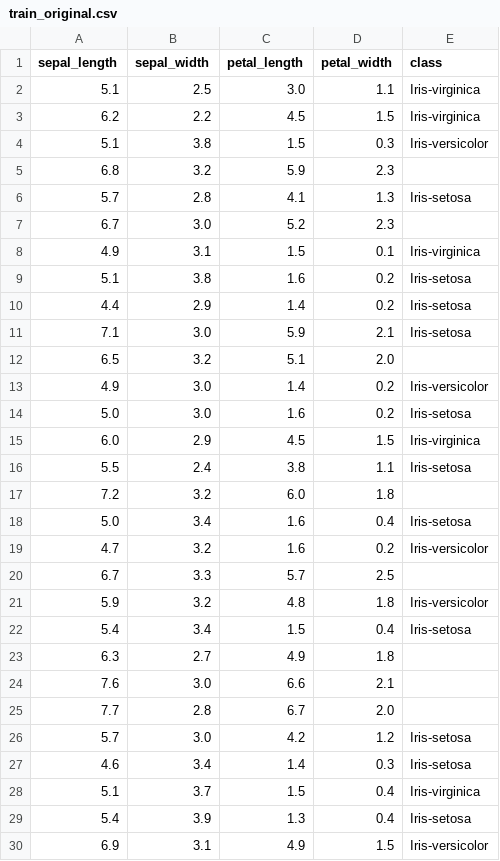
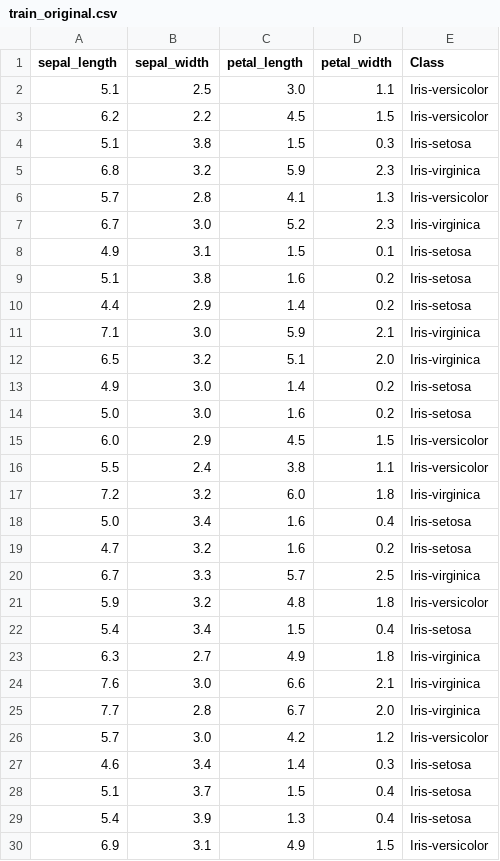
Before and after one commit to rhindottire/Data-Mining, a CSV file: pendata/data/tugas/train_original.csv, drawn as a sheet; only a part is shown; the diff covers the shown part only.

```diff
--- a/pendata/data/tugas/train_original.csv
+++ b/pendata/data/tugas/train_original.csv
@@ -1,29 +1,29 @@
-sepal_length,sepal_width,petal_length,petal_width,class
-5.1,2.5,3.0,1.1,Iris-virginica
-6.2,2.2,4.5,1.5,Iris-virginica
-5.1,3.8,1.5,0.3,Iris-versicolor
-6.8,3.2,5.9,2.3,
-5.7,2.8,4.1,1.3,Iris-setosa
-6.7,3.0,5.2,2.3,
-4.9,3.1,1.5,0.1,Iris-virginica
+sepal_length,sepal_width,petal_length,petal_width,Class
+5.1,2.5,3.0,1.1,Iris-versicolor
+6.2,2.2,4.5,1.5,Iris-versicolor
+5.1,3.8,1.5,0.3,Iris-setosa
+6.8,3.2,5.9,2.3,Iris-virginica
+5.7,2.8,4.1,1.3,Iris-versicolor
+6.7,3.0,5.2,2.3,Iris-virginica
+4.9,3.1,1.5,0.1,Iris-setosa
 5.1,3.8,1.6,0.2,Iris-setosa
 4.4,2.9,1.4,0.2,Iris-setosa
-7.1,3.0,5.9,2.1,Iris-setosa
-6.5,3.2,5.1,2.0,
-4.9,3.0,1.4,0.2,Iris-versicolor
+7.1,3.0,5.9,2.1,Iris-virginica
+6.5,3.2,5.1,2.0,Iris-virginica
+4.9,3.0,1.4,0.2,Iris-setosa
 5.0,3.0,1.6,0.2,Iris-setosa
-6.0,2.9,4.5,1.5,Iris-virginica
-5.5,2.4,3.8,1.1,Iris-setosa
-7.2,3.2,6.0,1.8,
+6.0,2.9,4.5,1.5,Iris-versicolor
+5.5,2.4,3.8,1.1,Iris-versicolor
+7.2,3.2,6.0,1.8,Iris-virginica
 5.0,3.4,1.6,0.4,Iris-setosa
-4.7,3.2,1.6,0.2,Iris-versicolor
-6.7,3.3,5.7,2.5,
+4.7,3.2,1.6,0.2,Iris-setosa
+6.7,3.3,5.7,2.5,Iris-virginica
 5.9,3.2,4.8,1.8,Iris-versicolor
 5.4,3.4,1.5,0.4,Iris-setosa
-6.3,2.7,4.9,1.8,
-7.6,3.0,6.6,2.1,
-7.7,2.8,6.7,2.0,
-5.7,3.0,4.2,1.2,Iris-setosa
+6.3,2.7,4.9,1.8,Iris-virginica
+7.6,3.0,6.6,2.1,Iris-virginica
+7.7,2.8,6.7,2.0,Iris-virginica
+5.7,3.0,4.2,1.2,Iris-versicolor
 4.6,3.4,1.4,0.3,Iris-setosa
-5.1,3.7,1.5,0.4,Iris-virginica
+5.1,3.7,1.5,0.4,Iris-setosa
 5.4,3.9,1.3,0.4,Iris-setosa
```
Also changed, not shown: 31 removed rows and 57 edited cells elsewhere in this file, pendata/data/tugas/test_original.csv, pendata/data/tugas/train_discretized.csv, 5 other files.
